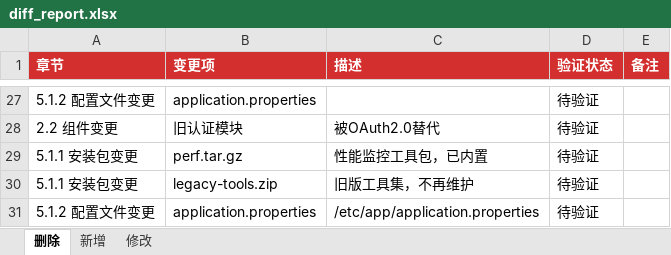
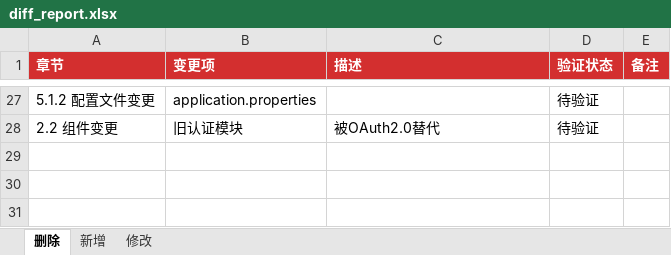
Before and after one commit to Cynthia-yuan/claude_submit, an Excel workbook: document/output/diff_report.xlsx, sheet 删除, drawn as a sheet; only a part is shown, gaps mark what is left out; values as stored, in another font and other column widths than the file's, no borders; the diff names each change by its address in the sheet, - before the commit and + after, or states it on an @@ line.

```diff
--- a/document/output/diff_report.xlsx (sheet 删除)
+++ b/document/output/diff_report.xlsx (sheet 删除)
-row 29: 5.1.1 安装包变更 | perf.tar.gz | 性能监控工具包，已内置 | 待验证
-row 30: 5.1.1 安装包变更 | legacy-tools.zip | 旧版工具集，不再维护 | 待验证
-row 31: 5.1.2 配置文件变更 | application.properties | /etc/app/application.properties | 待验证
```
Also changed, not shown: sheet 新增, sheet 修改, 1 other file.
